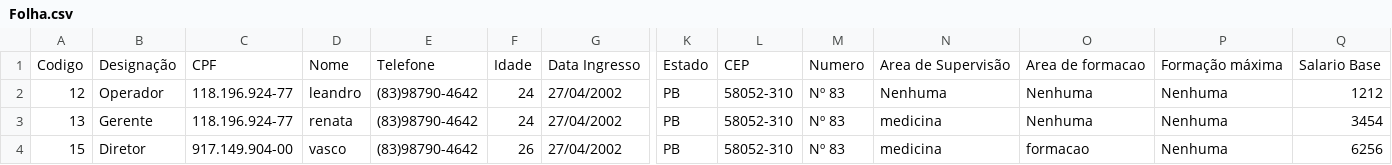
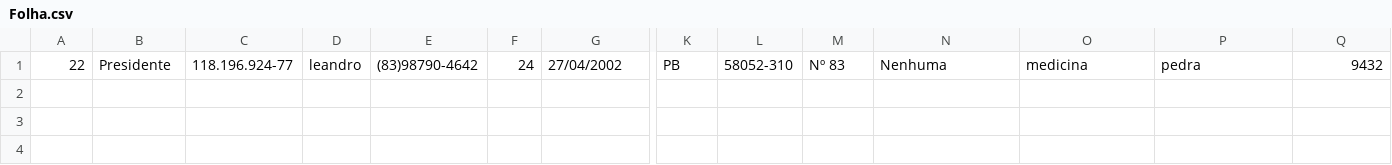
Before and after one commit to Augusto-Viniciuss/SGFP, a CSV file: .gitignore/Dados/Folha.csv, drawn as a sheet; only a part is shown, gaps mark what is left out; removed rows and columns are numbered as before the commit, all else as after; rows hold the shown columns only; the diff names each change by its address in the sheet, - before the commit and + after, or states it on an @@ line.

Commit message:
ajeitando entrada de dados presidente

```diff
--- a/.gitignore/Dados/Folha.csv
+++ b/.gitignore/Dados/Folha.csv
-row 1: Codigo | Designação | CPF | Nome | Telefone | Idade | Data Ingresso | Estado | CEP | Numero | Area de Supervisão | Area de formacao | Formação máxima | Salario Base
-A1: 12
+A1: 22
-B1: Operador
+B1: Presidente
-O1: Nenhuma
+O1: medicina
-P1: Nenhuma
+P1: pedra
-Q1: 1212
+Q1: 9432
-row 3: 13 | Gerente | 118.196.924-77 | renata | (83)98790-4642 | 24 | 27/04/2002 | PB | 58052-310 | Nº 83 | medicina | Nenhuma | Nenhuma | 3454
-row 4: 15 | Diretor | 917.149.904-00 | vasco | (83)98790-4642 | 26 | 27/04/2002 | PB | 58052-310 | Nº 83 | medicina | formacao | Nenhuma | 6256
```
Also changed, not shown: 5 other files.
